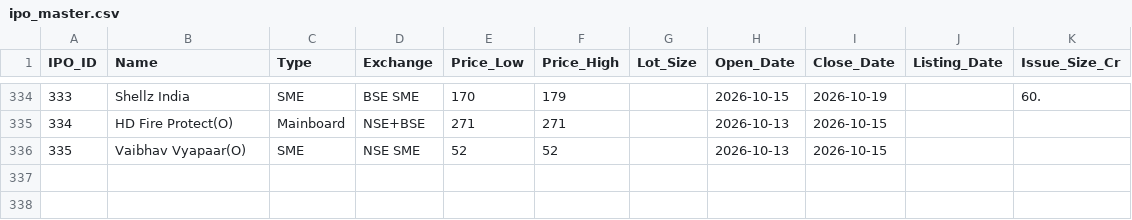
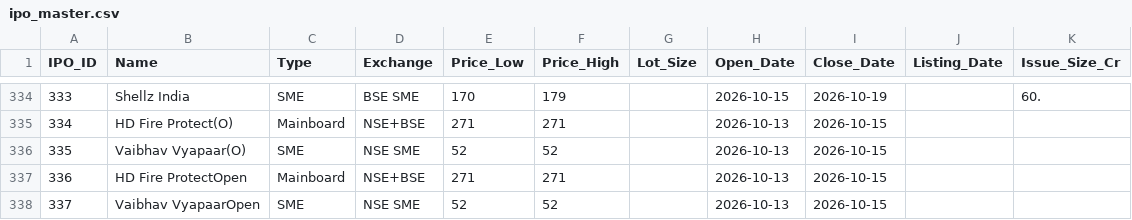
Before and after one commit to vadai-poche/NK-Spaces, a CSV file: trading/ipo_master.csv, drawn as a sheet; only a part is shown, gaps mark what is left out.

```diff
--- a/trading/ipo_master.csv
+++ b/trading/ipo_master.csv
@@ -336 +336,3 @@ IPO_ID,Name,Type,Exchange,Price_Low,Price_High,Lot_Size,Open_Date,Close_Date,Lis
 335,Vaibhav Vyapaar(O),SME,NSE SME,52,52,,2026-10-13,2026-10-15,,
+336,HD Fire ProtectOpen,Mainboard,NSE+BSE,271,271,,2026-10-13,2026-10-15,,
+337,Vaibhav VyapaarOpen,SME,NSE SME,52,52,,2026-10-13,2026-10-15,,
```
Also changed, not shown: 2 other files.
